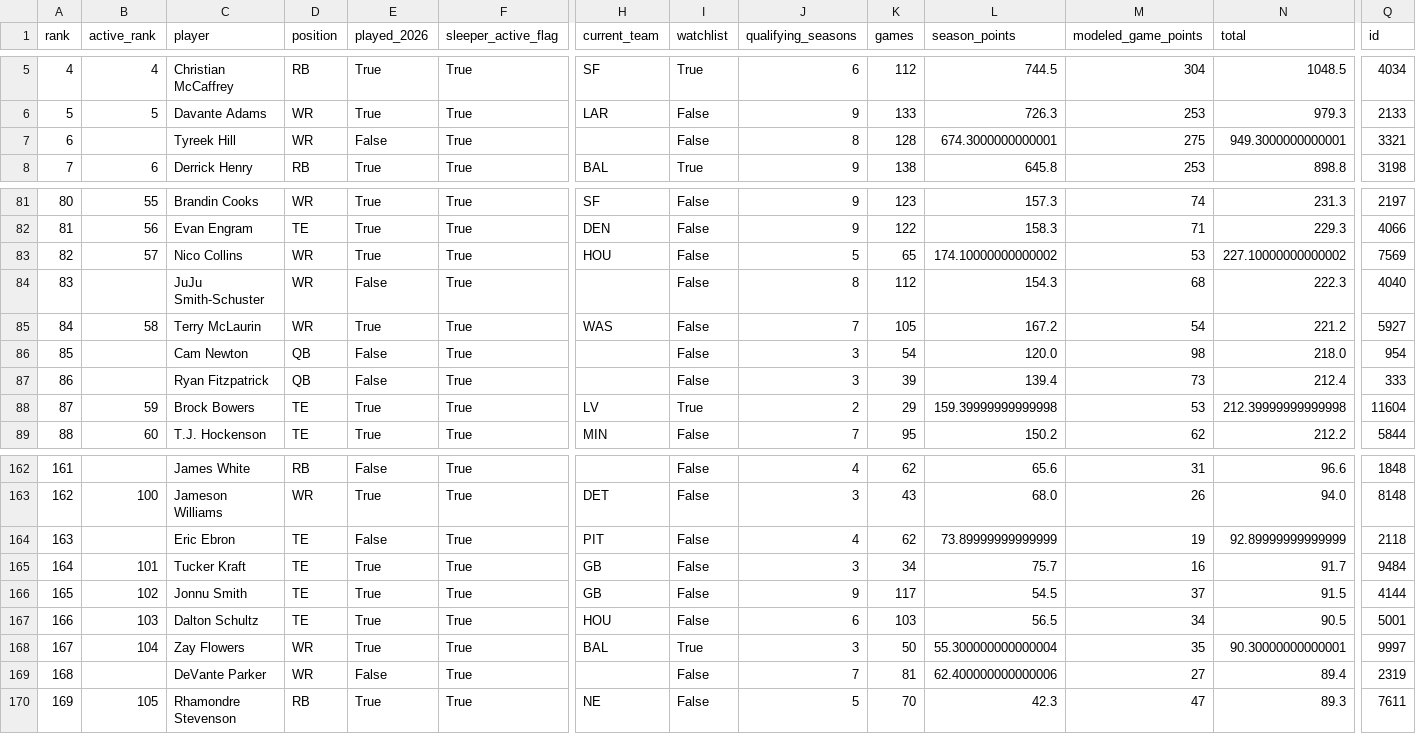
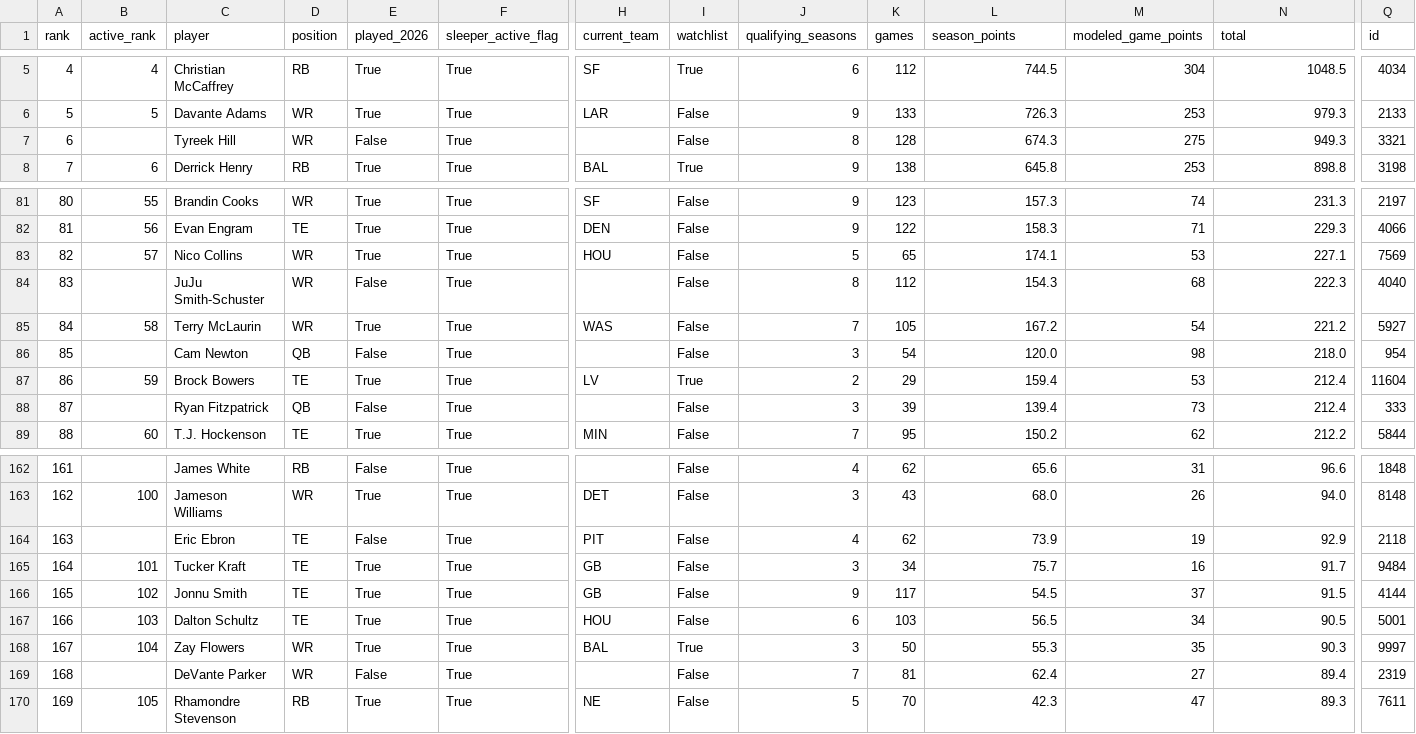
Before and after one commit to UFBoek/fantasy-league-records, a CSV file: research/fig_mock_legacy_2017_2025_all.csv, drawn as a sheet; only a part is shown, gaps mark what is left out; the diff covers the shown part only; the diff names each change by its address in the sheet, - before the commit and + after, or states it on an @@ line.

```diff
--- a/research/fig_mock_legacy_2017_2025_all.csv
+++ b/research/fig_mock_legacy_2017_2025_all.csv
-L7 (season_points): 674.3000000000001
+L7 (season_points): 674.3
-N7 (total): 949.3000000000001
+N7 (total): 949.3
-L83 (season_points): 174.10000000000002
+L83 (season_points): 174.1
-N83 (total): 227.10000000000002
+N83 (total): 227.1
-B87 (active_rank): (empty)
+B87 (active_rank): 59
-C87 (player): Ryan Fitzpatrick
+C87 (player): Brock Bowers
-D87 (position): QB
+D87 (position): TE
-E87 (played_2026): False
+E87 (played_2026): True
-H87 (current_team): (empty)
+H87 (current_team): LV
-I87 (watchlist): False
+I87 (watchlist): True
-J87 (qualifying_seasons): 3
+J87 (qualifying_seasons): 2
-K87 (games): 39
+K87 (games): 29
-L87 (season_points): 139.4
+L87 (season_points): 159.4
-M87 (modeled_game_points): 73
+M87 (modeled_game_points): 53
-Q87 (id): 333
+Q87 (id): 11604
-B88 (active_rank): 59
+B88 (active_rank): (empty)
-C88 (player): Brock Bowers
+C88 (player): Ryan Fitzpatrick
-D88 (position): TE
+D88 (position): QB
-E88 (played_2026): True
+E88 (played_2026): False
-H88 (current_team): LV
+H88 (current_team): (empty)
-I88 (watchlist): True
+I88 (watchlist): False
-J88 (qualifying_seasons): 2
+J88 (qualifying_seasons): 3
-K88 (games): 29
+K88 (games): 39
-L88 (season_points): 159.39999999999998
+L88 (season_points): 139.4
-M88 (modeled_game_points): 53
+M88 (modeled_game_points): 73
-N88 (total): 212.39999999999998
+N88 (total): 212.4
-Q88 (id): 11604
+Q88 (id): 333
-L164 (season_points): 73.89999999999999
+L164 (season_points): 73.9
-N164 (total): 92.89999999999999
+N164 (total): 92.9
-L168 (season_points): 55.300000000000004
+L168 (season_points): 55.3
-N168 (total): 90.30000000000001
+N168 (total): 90.3
-L169 (season_points): 62.400000000000006
+L169 (season_points): 62.4
```
Also changed, not shown: 138 edited cells elsewhere in this file, research/fig_mock_legacy_2017_2025_active.csv, 2 other files.
